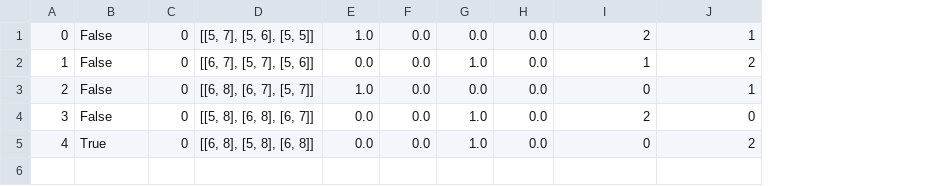
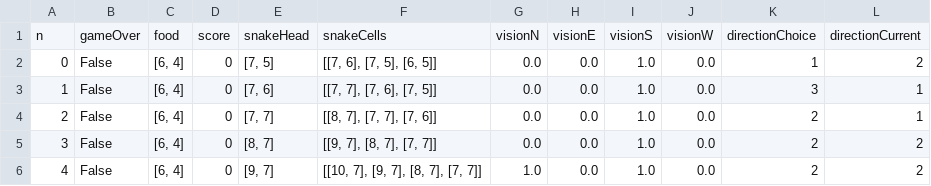
Before and after one commit to henryburkhardt/cs320-final-project, a CSV file: output.csv, drawn as a sheet; removed rows and columns are numbered as before the commit, all else as after; the diff names each change by its address in the sheet, - before the commit and + after, or states it on an @@ line.

```diff
--- a/output.csv
+++ b/output.csv
+column C, rows 2-5: all [6, 4]
-column D, rows 2-5: [[6, 7], [5, 7], [5, 6]] | [[6, 8], [6, 7], [5, 7]] | [[5, 8], [6, 8], [6, 7]] | [[6, 8], [5, 8], [6, 8]]
+column E, rows 2-5: [7, 5] | [7, 6] | [7, 7] | [8, 7]
+column F, rows 2-5: [[7, 6], [7, 5], [6, 5]] | [[7, 7], [7, 6], [7, 5]] | [[8, 7], [7, 7], [7, 6]] | [[9, 7], [8, 7], [7, 7]]
-row 1: 0 | False | 0 | [[5, 7], [5, 6], [5, 5]] | 1.0 | 0.0 | 0.0 | 0.0 | 2 | 1
+row 1: n | gameOver | food | score | snakeHead | snakeCells | visionN | visionE | visionS | visionW | directionChoice | directionCurrent
@@ column A renumbered between rows 2 and 5 @@
-G3: 1.0
+G3: 0.0
-I3: 0.0
+I3: 1.0
-K3: 0
+K3: 3
-L4: 0
+L4: 1
-B5: True
+B5: False
-K5: 0
+K5: 2
+row 6: 4 | False | [6, 4] | 0 | [9, 7] | [[10, 7], [9, 7], [8, 7], [7, 7]] | 1.0 | 0.0 | 1.0 | 0.0 | 2 | 2
```
Also changed, not shown: 2 other files.
